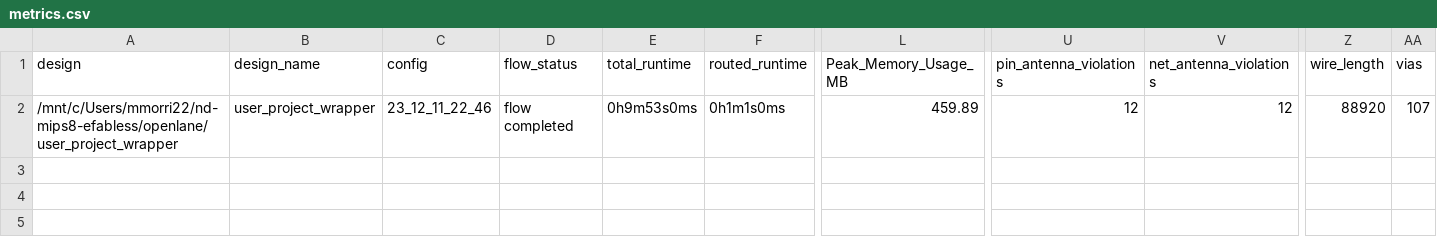
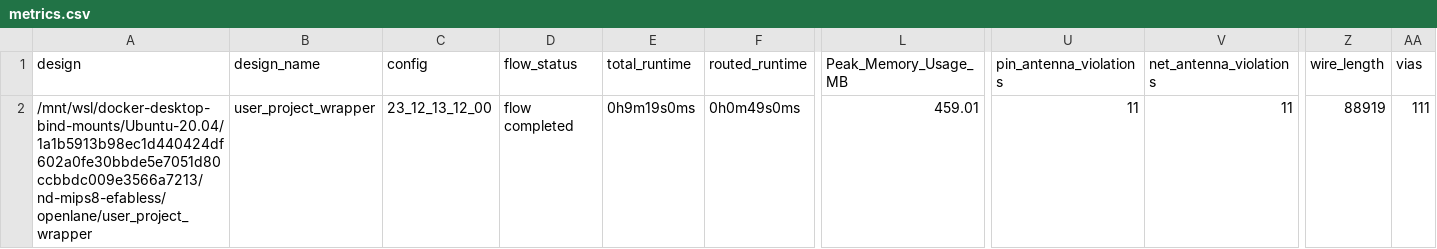
Before and after one commit to mmorri22/nd-mips8-efabless, a CSV file: signoff/user_project_wrapper/metrics.csv, drawn as a sheet; only a part is shown, gaps mark what is left out; the diff names each change by its address in the sheet, - before the commit and + after, or states it on an @@ line.

Commit message:
Project 12 Add

```diff
--- a/signoff/user_project_wrapper/metrics.csv
+++ b/signoff/user_project_wrapper/metrics.csv
-A2 (design): /mnt/c/Users/mmorri22/nd-mips8-efabless/openlane/user_project_wrapper
+A2 (design): /mnt/wsl/docker-desktop-bind-mounts/Ubuntu-20.04/1a1b5913b98ec1d440424df602a0fe30bbde5e7051d80ccbbdc009e3566a7213/nd-mips8-efabless/openlane/user_project_wrapper
-C2 (config): 23_12_11_22_46
+C2 (config): 23_12_13_12_00
-E2 (total_runtime): 0h9m53s0ms
+E2 (total_runtime): 0h9m19s0ms
-F2 (routed_runtime): 0h1m1s0ms
+F2 (routed_runtime): 0h0m49s0ms
-L2 (Peak_Memory_Usage_MB): 459.89
+L2 (Peak_Memory_Usage_MB): 459.01
-U2 (pin_antenna_violations): 12
+U2 (pin_antenna_violations): 11
-V2 (net_antenna_violations): 12
+V2 (net_antenna_violations): 11
-Z2 (wire_length): 88920
+Z2 (wire_length): 88919
-AA2 (vias): 107
+AA2 (vias): 111
```
Also changed, not shown: signoff/user_proj_example/metrics.csv, 44 other files.
